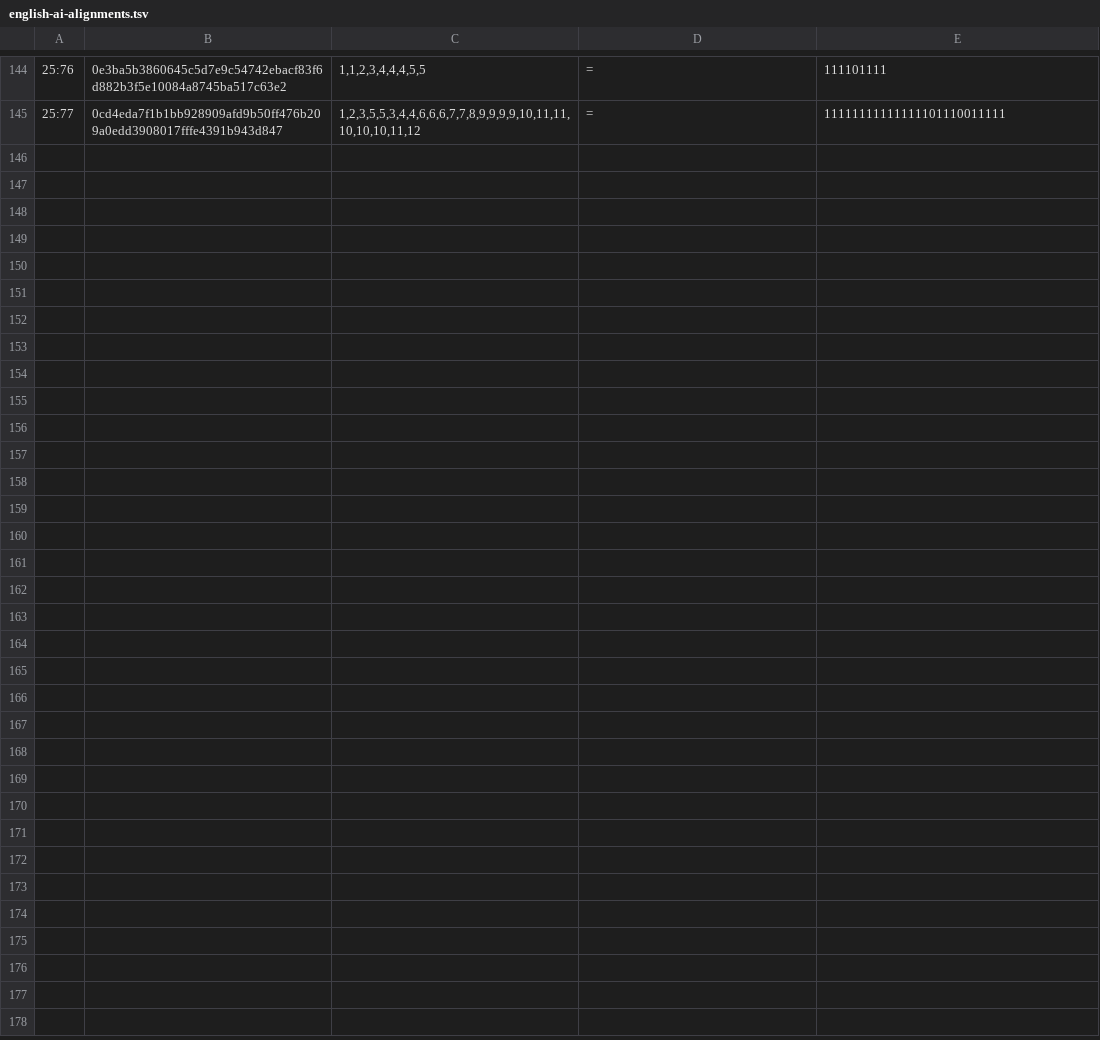
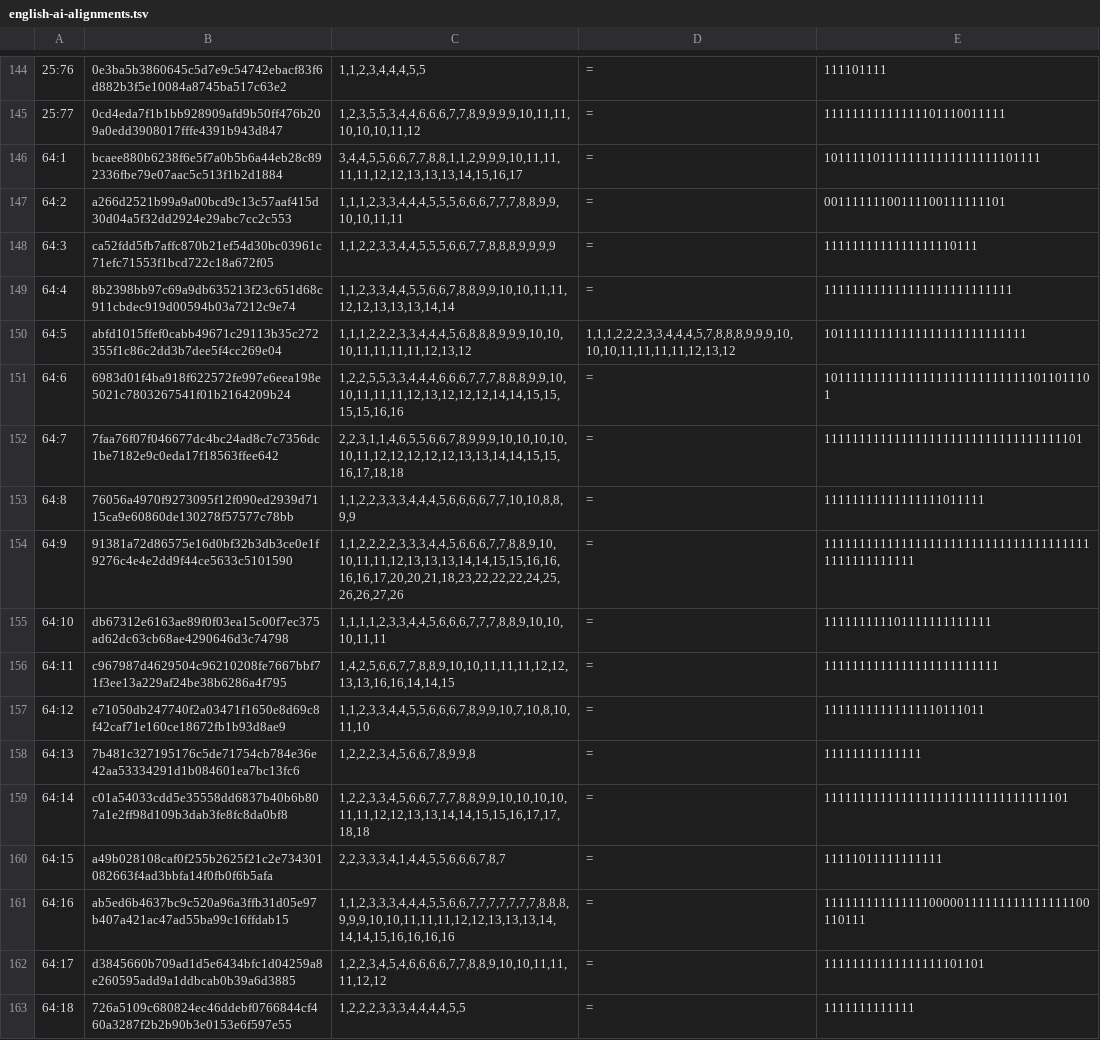
Before and after one commit to sguergachi/Beautiful-Quran, a TSV file: data/english-ai-alignments.tsv, drawn as a sheet; only a part is shown, gaps mark what is left out.

```diff
--- a/data/english-ai-alignments.tsv
+++ b/data/english-ai-alignments.tsv
@@ -145 +145,19 @@
 25:77	0cd4eda7f1b1bb928909afd9b50ff476b209a0edd3908017fffe4391b943d847	1,2,3,5,5,3,4,4,6,6,6,7,7,8,9,9,9,9,10,11,11,10,10,10,11,12	=	11111111111111101110011111
+64:1	bcaee880b6238f6e5f7a0b5b6a44eb28c892336fbe79e07aac5c513f1b2d1884	3,4,4,5,5,6,6,7,7,8,8,1,1,2,9,9,9,10,11,11,11,11,12,12,13,13,13,14,15,16,17	=	1011111011111111111111111101111
+64:2	a266d2521b99a9a00bcd9c13c57aaf415d30d04a5f32dd2924e29abc7cc2c553	1,1,1,2,3,3,4,4,4,5,5,5,6,6,6,7,7,7,8,8,9,9,10,10,11,11	=	00111111100111100111111101
+64:3	ca52fdd5fb7affc870b21ef54d30bc03961c71efc71553f1bcd722c18a672f05	1,1,2,2,3,3,4,4,5,5,5,6,6,7,7,8,8,8,9,9,9,9	=	1111111111111111110111
+64:4	8b2398bb97c69a9db635213f23c651d68c911cbdec919d00594b03a7212c9e74	1,1,2,3,3,4,4,5,5,6,6,7,8,8,9,9,10,10,11,11,12,12,13,13,13,14,14	=	111111111111111111111111111
+64:5	abfd1015ffef0cabb49671c29113b35c272355f1c86c2dd3b7dee5f4cc269e04	1,1,1,2,2,2,3,3,4,4,4,5,6,8,8,8,9,9,9,10,10,10,11,11,11,11,12,13,12	1,1,1,2,2,2,3,3,4,4,4,5,7,8,8,8,9,9,9,10,10,10,11,11,11,11,12,13,12	10111111111111111111111111111
+64:6	6983d01f4ba918f622572fe997e6eea198e5021c7803267541f01b2164209b24	1,2,2,5,5,3,3,4,4,4,6,6,6,7,7,7,8,8,8,9,9,10,10,11,11,11,12,13,12,12,12,14,14,15,15,15,15,16,16	=	101111111111111111111111111111011011101
+64:7	7faa76f07f046677dc4bc24ad8c7c7356dc1be7182e9c0eda17f18563ffee642	2,2,3,1,1,4,6,5,5,6,6,7,8,9,9,9,10,10,10,10,10,11,12,12,12,12,12,13,13,14,14,15,15,16,17,18,18	=	1111111111111111111111111111111111101
+64:8	76056a4970f9273095f12f090ed2939d7115ca9e60860de130278f57577c78bb	1,1,2,2,3,3,3,4,4,4,5,6,6,6,6,7,7,10,10,8,8,9,9	=	11111111111111111011111
+64:9	91381a72d86575e16d0bf32b3db3ce0e1f9276c4e4e2dd9f44ce5633c5101590	1,1,2,2,2,2,3,3,3,4,4,5,6,6,6,7,7,8,8,9,10,10,11,11,12,13,13,13,14,14,15,15,16,16,16,16,17,20,20,21,18,23,22,22,22,24,25,26,26,27,26	=	111111111111111111111111111111111111111111111111111
+64:10	db67312e6163ae89f0f03ea15c00f7ec375ad62dc63cb68ae4290646d3c74798	1,1,1,1,2,3,3,4,4,5,6,6,6,7,7,7,8,8,9,10,10,10,11,11	=	111111111101111111111111
+64:11	c967987d4629504c96210208fe7667bbf71f3ee13a229af24be38b6286a4f795	1,4,2,5,6,6,7,7,8,8,9,10,10,11,11,11,12,12,13,13,16,16,14,14,15	=	1111111111111111111111111
+64:12	e71050db247740f2a03471f1650e8d69c8f42caf71e160ce18672fb1b93d8ae9	1,1,2,3,3,4,4,5,5,6,6,6,7,8,9,9,10,7,10,8,10,11,10	=	11111111111111110111011
+64:13	7b481c327195176c5de71754cb784e36e42aa53334291d1b084601ea7bc13fc6	1,2,2,2,3,4,5,6,6,7,8,9,9,8	=	11111111111111
+64:14	c01a54033cdd5e35558dd6837b40b6b807a1e2ff98d109b3dab3fe8fc8da0bf8	1,2,2,3,3,4,5,6,6,7,7,7,8,8,9,9,10,10,10,10,11,11,12,12,13,13,14,14,15,15,16,17,17,18,18	=	11111111111111111111111111111111101
+64:15	a49b028108caf0f255b2625f21c2e734301082663f4ad3bbfa14f0fb0f6b5afa	2,2,3,3,3,4,1,4,4,5,5,6,6,6,7,8,7	=	11111011111111111
+64:16	ab5ed6b4637bc9c520a96a3ffb31d05e97b407a421ac47ad55ba99c16ffdab15	1,1,2,3,3,3,4,4,4,5,5,6,6,7,7,7,7,7,7,7,8,8,8,9,9,9,10,10,11,11,11,12,12,13,13,13,14,14,14,15,16,16,16,16	=	11111111111111100000111111111111111100110111
+64:17	d3845660b709ad1d5e6434bfc1d04259a8e260595add9a1ddbcab0b39a6d3885	1,2,2,3,4,5,4,6,6,6,6,7,7,8,8,9,10,10,11,11,11,12,12	=	11111111111111111101101
+64:18	726a5109c680824ec46ddebf0766844cf460a3287f2b2b90b3e0153e6f597e55	1,2,2,2,3,3,3,4,4,4,4,5,5	=	1111111111111
```
Also changed, not shown: 15 other files.
